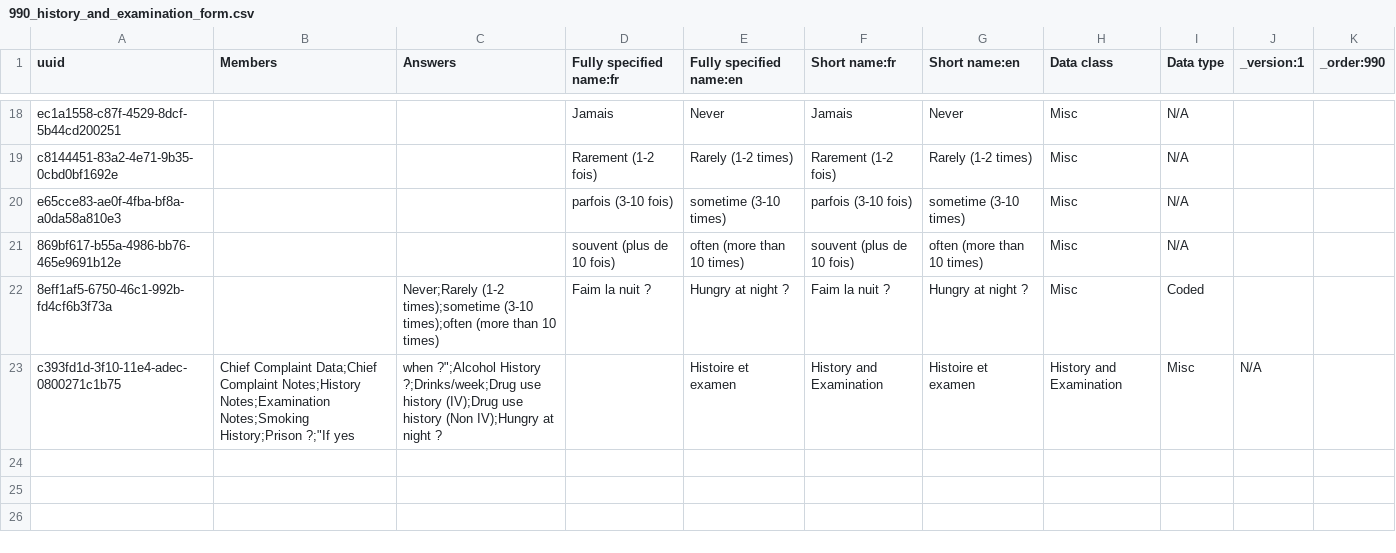
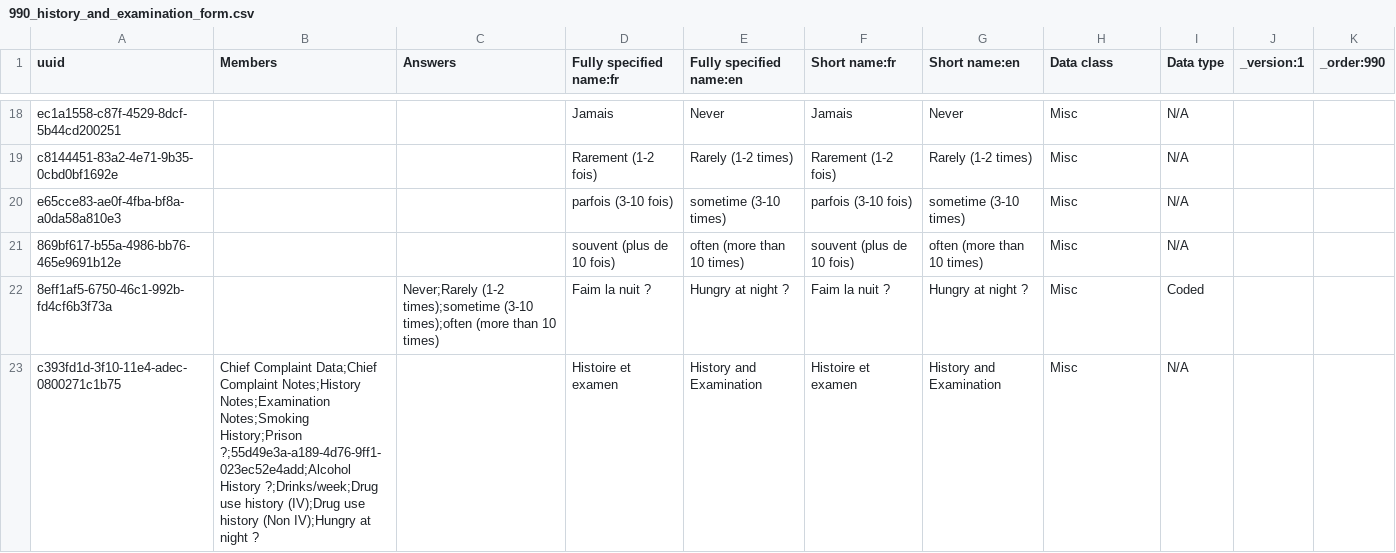
Before and after one commit to jembi/cameroon-bahmni-config, a CSV file: metadata/configuration/concepts/990_history_and_examination_form.csv, drawn as a sheet; only a part is shown, gaps mark what is left out.

```diff
--- a/metadata/configuration/concepts/990_history_and_examination_form.csv
+++ b/metadata/configuration/concepts/990_history_and_examination_form.csv
@@ -22,2 +22,2 @@ e65cce83-ae0f-4fba-bf8a-a0da58a810e3,,,parfois (3-10 fois),sometime (3-10 times)
 8eff1af5-6750-46c1-992b-fd4cf6b3f73a,,Never;Rarely (1-2 times);sometime (3-10 times);often (more than 10 times),Faim la nuit ?,Hungry at night ?,Faim la nuit ?,Hungry at night ?,Misc,Coded,,
-c393fd1d-3f10-11e4-adec-0800271c1b75,Chief Complaint Data;Chief Complaint Notes;History Notes;Examination Notes;Smoking History;Prison ?;"If yes, when ?";Alcohol History ?;Drinks/week;Drug use history (IV);Drug use history (Non IV);Hungry at night ?,,Histoire et examen,History and Examination,Histoire et examen,History and Examination,Misc,N/A,,
+c393fd1d-3f10-11e4-adec-0800271c1b75,Chief Complaint Data;Chief Complaint Notes;History Notes;Examination Notes;Smoking History;Prison ?;55d49e3a-a189-4d76-9ff1-023ec52e4add;Alcohol History ?;Drinks/week;Drug use history (IV);Drug use history (Non IV);Hungry at night ?,,Histoire et examen,History and Examination,Histoire et examen,History and Examination,Misc,N/A,,
```
Also changed, not shown: metadata/configuration/concepts/1280_TB_form.csv, metadata/configuration/concepts/1281_EAC_form.csv, 1 other file.
